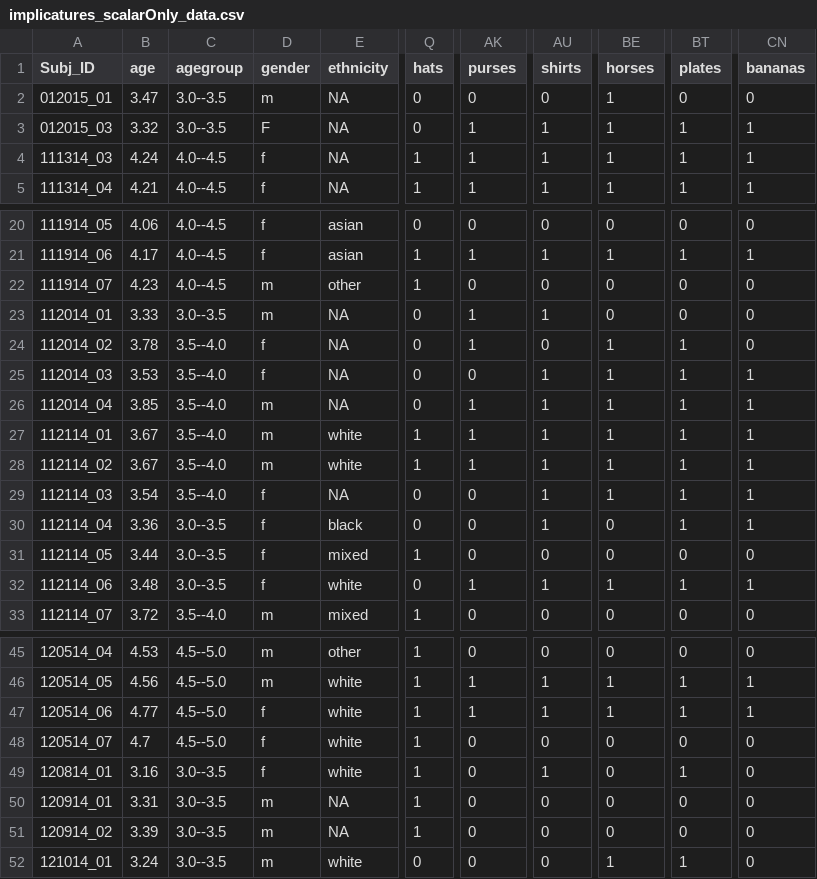
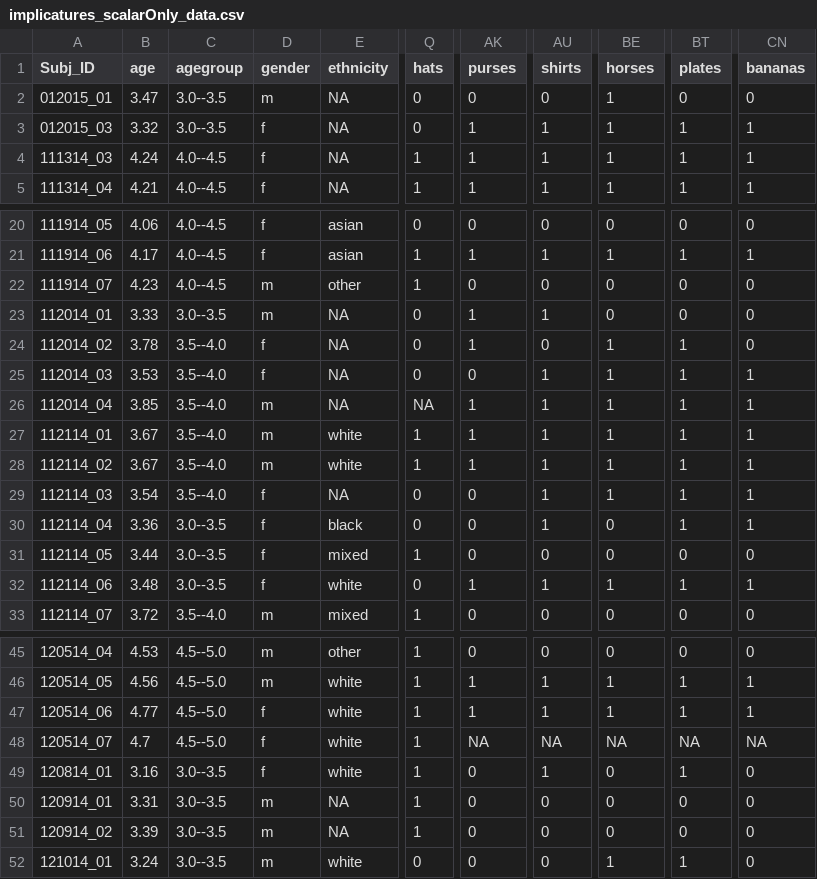
Before and after one commit to rosemschneider/si_paper, a CSV file: analyses/data/implicatures_scalarOnly_data.csv, drawn as a sheet; only a part is shown, gaps mark what is left out; the diff names each change by its address in the sheet, - before the commit and + after, or states it on an @@ line.

Commit message:
uncovered 6 coding errors in exp 2, changed to NA

```diff
--- a/analyses/data/implicatures_scalarOnly_data.csv
+++ b/analyses/data/implicatures_scalarOnly_data.csv
-D3 (gender): F
+D3 (gender): f
-Q26 (hats): 0
+Q26 (hats): NA
-AK48 (purses): 0
+AK48 (purses): NA
-AU48 (shirts): 0
+AU48 (shirts): NA
-BE48 (horses): 0
+BE48 (horses): NA
-BT48 (plates): 0
+BT48 (plates): NA
-CN48 (bananas): 0
+CN48 (bananas): NA
```
